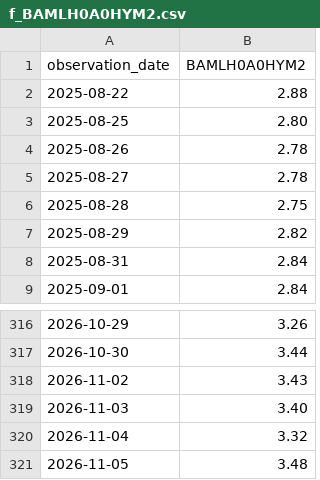
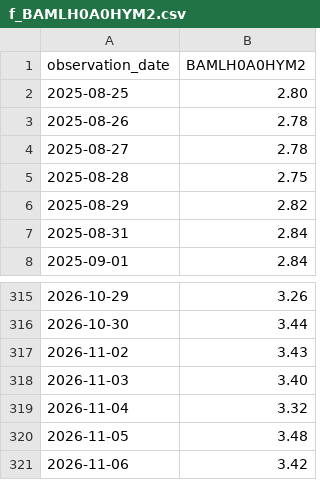
Before and after one commit to jesszeng0011-jpg/vortex-regime-monitor, a CSV file: data/f_BAMLH0A0HYM2.csv, drawn as a sheet; only a part is shown, gaps mark what is left out.

```diff
--- a/data/f_BAMLH0A0HYM2.csv
+++ b/data/f_BAMLH0A0HYM2.csv
@@ -1,3 +1,2 @@
 observation_date,BAMLH0A0HYM2
-2025-08-22,2.88
 2025-08-25,2.80
@@ -321 +320,2 @@ observation_date,BAMLH0A0HYM2
 2026-11-05,3.48
+2026-11-06,3.42
```
Also changed, not shown: data/f_DGS2.csv, data/f_SOFR.csv, 18 other files.
